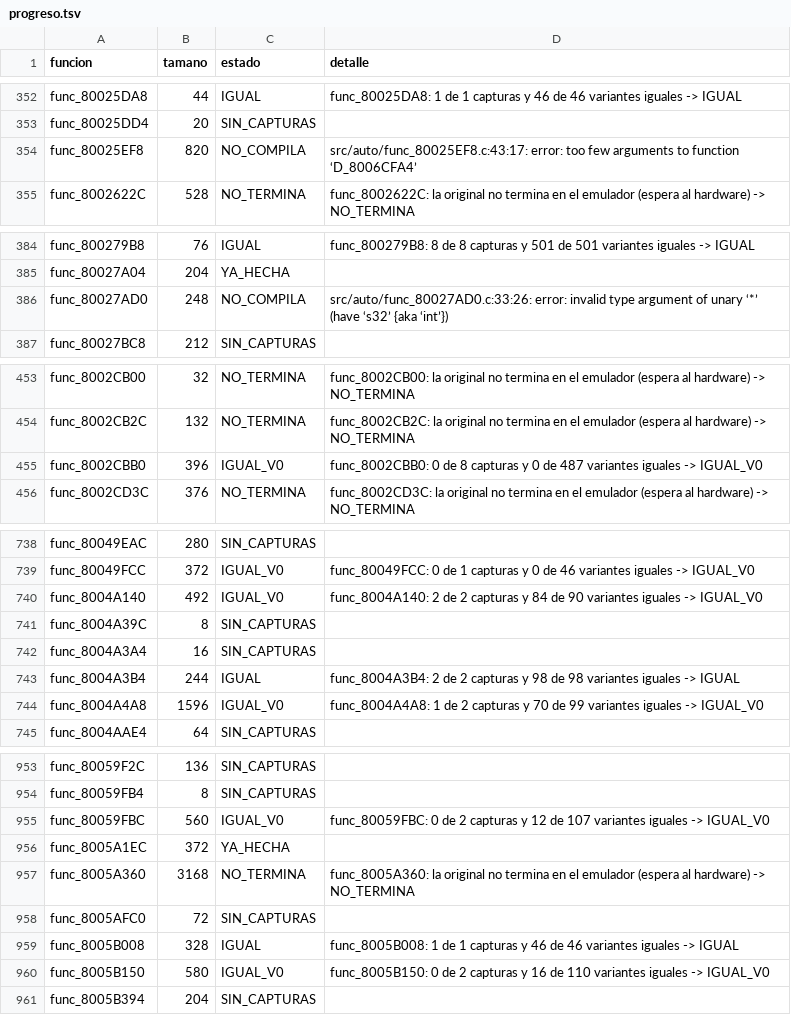
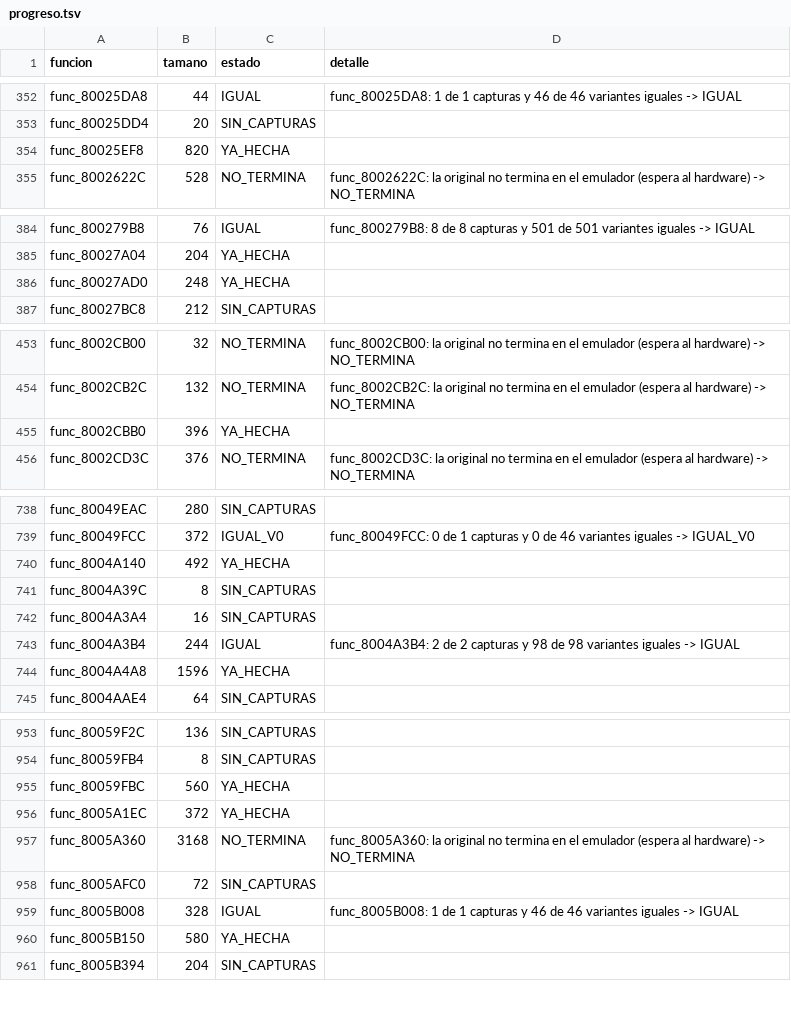
Before and after one commit to Tunuba/SABRINA, a TSV file: decomp/progreso.tsv, drawn as a sheet; only a part is shown, gaps mark what is left out; the diff covers the shown part only.

```diff
--- a/decomp/progreso.tsv
+++ b/decomp/progreso.tsv
@@ -353,3 +353,3 @@ func_80025DA8	44	IGUAL	func_80025DA8: 1 de 1 capturas y 46 de 46 variantes igual
 func_80025DD4	20	SIN_CAPTURAS	
-func_80025EF8	820	NO_COMPILA	src/auto/func_80025EF8.c:43:17: error: too few arguments to function ‘D_8006CFA4’
+func_80025EF8	820	YA_HECHA	
 func_8002622C	528	NO_TERMINA	func_8002622C: la original no termina en el emulador (espera al hardware) -> NO_TERMINA
@@ -385,3 +385,3 @@ func_800279B8	76	IGUAL	func_800279B8: 8 de 8 capturas y 501 de 501 variantes igu
 func_80027A04	204	YA_HECHA	
-func_80027AD0	248	NO_COMPILA	src/auto/func_80027AD0.c:33:26: error: invalid type argument of unary ‘*’ (have ‘s32’ {aka ‘int’})
+func_80027AD0	248	YA_HECHA	
 func_80027BC8	212	SIN_CAPTURAS	
@@ -454,3 +454,3 @@ func_8002CB00	32	NO_TERMINA	func_8002CB00: la original no termina en el emulador
 func_8002CB2C	132	NO_TERMINA	func_8002CB2C: la original no termina en el emulador (espera al hardware) -> NO_TERMINA
-func_8002CBB0	396	IGUAL_V0	func_8002CBB0: 0 de 8 capturas y 0 de 487 variantes iguales -> IGUAL_V0
+func_8002CBB0	396	YA_HECHA	
 func_8002CD3C	376	NO_TERMINA	func_8002CD3C: la original no termina en el emulador (espera al hardware) -> NO_TERMINA
@@ -739,3 +739,3 @@ func_80049EAC	280	SIN_CAPTURAS
 func_80049FCC	372	IGUAL_V0	func_80049FCC: 0 de 1 capturas y 0 de 46 variantes iguales -> IGUAL_V0
-func_8004A140	492	IGUAL_V0	func_8004A140: 2 de 2 capturas y 84 de 90 variantes iguales -> IGUAL_V0
+func_8004A140	492	YA_HECHA	
 func_8004A39C	8	SIN_CAPTURAS	
@@ -743,3 +743,3 @@ func_8004A3A4	16	SIN_CAPTURAS
 func_8004A3B4	244	IGUAL	func_8004A3B4: 2 de 2 capturas y 98 de 98 variantes iguales -> IGUAL
-func_8004A4A8	1596	IGUAL_V0	func_8004A4A8: 1 de 2 capturas y 70 de 99 variantes iguales -> IGUAL_V0
+func_8004A4A8	1596	YA_HECHA	
 func_8004AAE4	64	SIN_CAPTURAS	
@@ -954,3 +954,3 @@ func_80059F2C	136	SIN_CAPTURAS
 func_80059FB4	8	SIN_CAPTURAS	
-func_80059FBC	560	IGUAL_V0	func_80059FBC: 0 de 2 capturas y 12 de 107 variantes iguales -> IGUAL_V0
+func_80059FBC	560	YA_HECHA	
 func_8005A1EC	372	YA_HECHA	
@@ -959,3 +959,3 @@ func_8005AFC0	72	SIN_CAPTURAS
 func_8005B008	328	IGUAL	func_8005B008: 1 de 1 capturas y 46 de 46 variantes iguales -> IGUAL
-func_8005B150	580	IGUAL_V0	func_8005B150: 0 de 2 capturas y 16 de 110 variantes iguales -> IGUAL_V0
+func_8005B150	580	YA_HECHA	
 func_8005B394	204	SIN_CAPTURAS	
```
Also changed, not shown: 30 edited cells elsewhere in this file, 3 other files.
